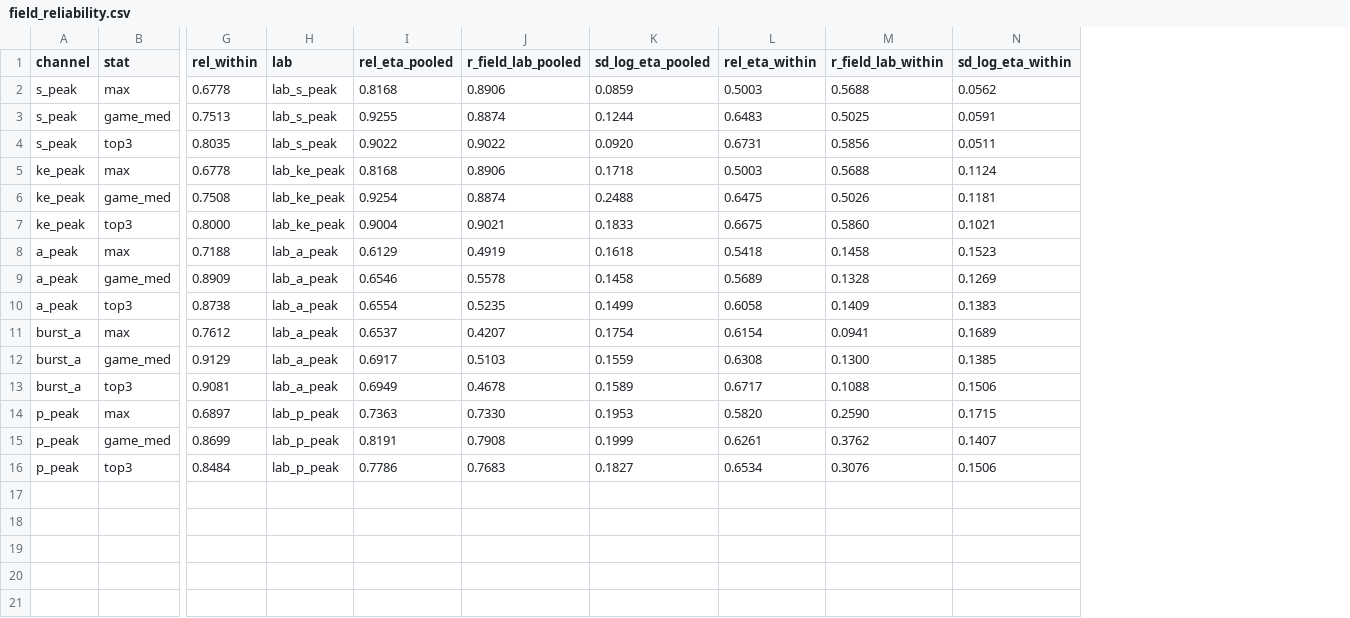
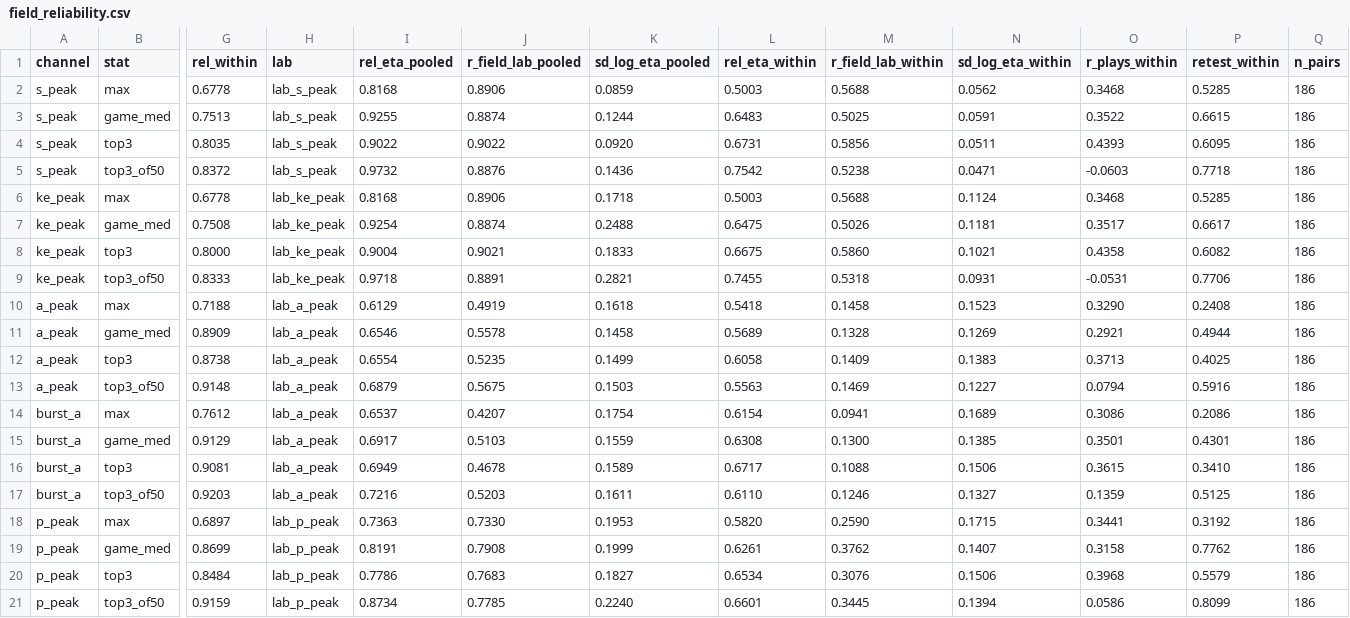
Before and after one commit to Healy218/NFLBigDataBowl27, a CSV file: reports/field_reliability.csv, drawn as a sheet; only a part is shown, gaps mark what is left out; addresses are those after the commit; rows hold the shown columns only; the diff names each change by its address in the sheet, - before the commit and + after, or states it on an @@ line.

```diff
--- a/reports/field_reliability.csv
+++ b/reports/field_reliability.csv
+column O (r_plays_within), rows 2-4: 0.3468 | 0.3522 | 0.4393; rows 6-8: 0.3468 | 0.3517 | 0.4358; rows 10-12: 0.3290 | 0.2921 | 0.3713; rows 14-16: 0.3086 | 0.3501 | 0.3615; rows 18-20: 0.3441 | 0.3158 | 0.3968
+column P (retest_within), rows 2-4: 0.5285 | 0.6615 | 0.6095; rows 6-8: 0.5285 | 0.6617 | 0.6082; rows 10-12: 0.2408 | 0.4944 | 0.4025; rows 14-16: 0.2086 | 0.4301 | 0.3410; rows 18-20: 0.3192 | 0.7762 | 0.5579
+column Q (n_pairs), rows 2-4: all 186; rows 6-8: all 186; rows 10-12: all 186; rows 14-16: all 186; rows 18-20: all 186
+row 5: s_peak | top3_of50 | 0.8372 | lab_s_peak | 0.9732 | 0.8876 | 0.1436 | 0.7542 | 0.5238 | 0.0471 | -0.0603 | 0.7718 | 186
+row 9: ke_peak | top3_of50 | 0.8333 | lab_ke_peak | 0.9718 | 0.8891 | 0.2821 | 0.7455 | 0.5318 | 0.0931 | -0.0531 | 0.7706 | 186
+row 13: a_peak | top3_of50 | 0.9148 | lab_a_peak | 0.6879 | 0.5675 | 0.1503 | 0.5563 | 0.1469 | 0.1227 | 0.0794 | 0.5916 | 186
+row 17: burst_a | top3_of50 | 0.9203 | lab_a_peak | 0.7216 | 0.5203 | 0.1611 | 0.6110 | 0.1246 | 0.1327 | 0.1359 | 0.5125 | 186
+row 21: p_peak | top3_of50 | 0.9159 | lab_p_peak | 0.8734 | 0.7785 | 0.2240 | 0.6601 | 0.3445 | 0.1394 | 0.0586 | 0.8099 | 186
```
Also changed, not shown: 20 other files.
